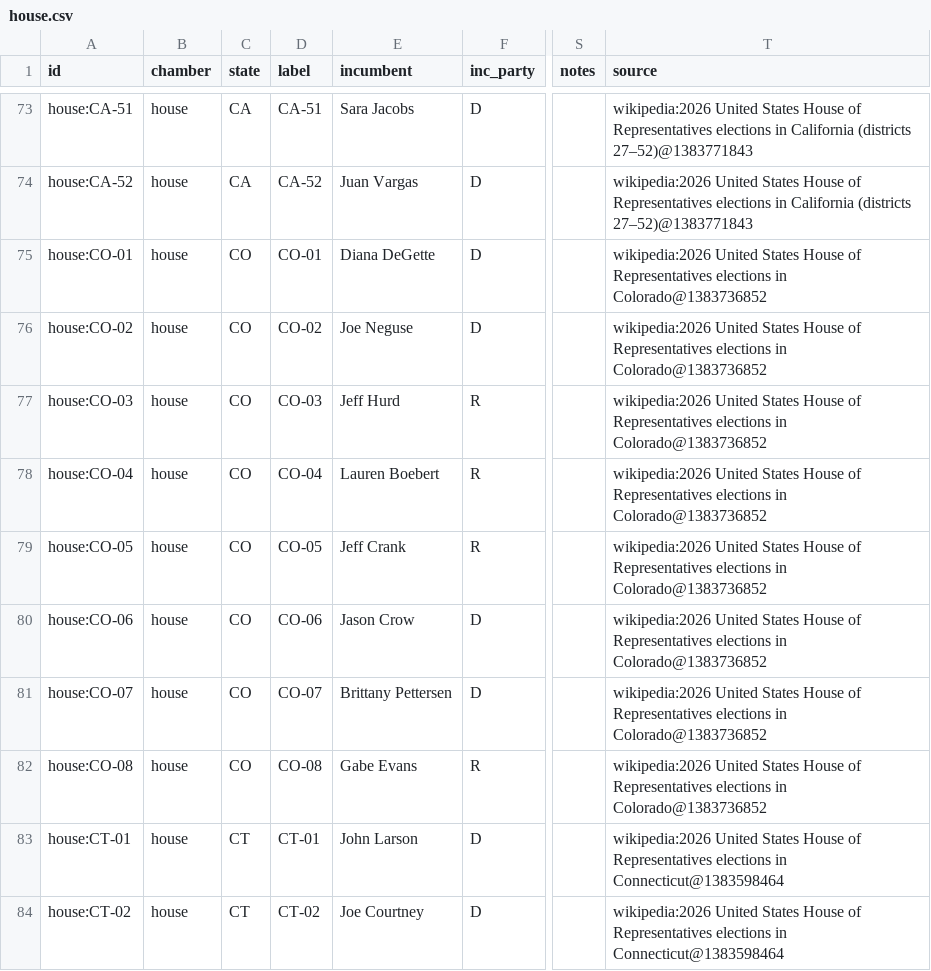
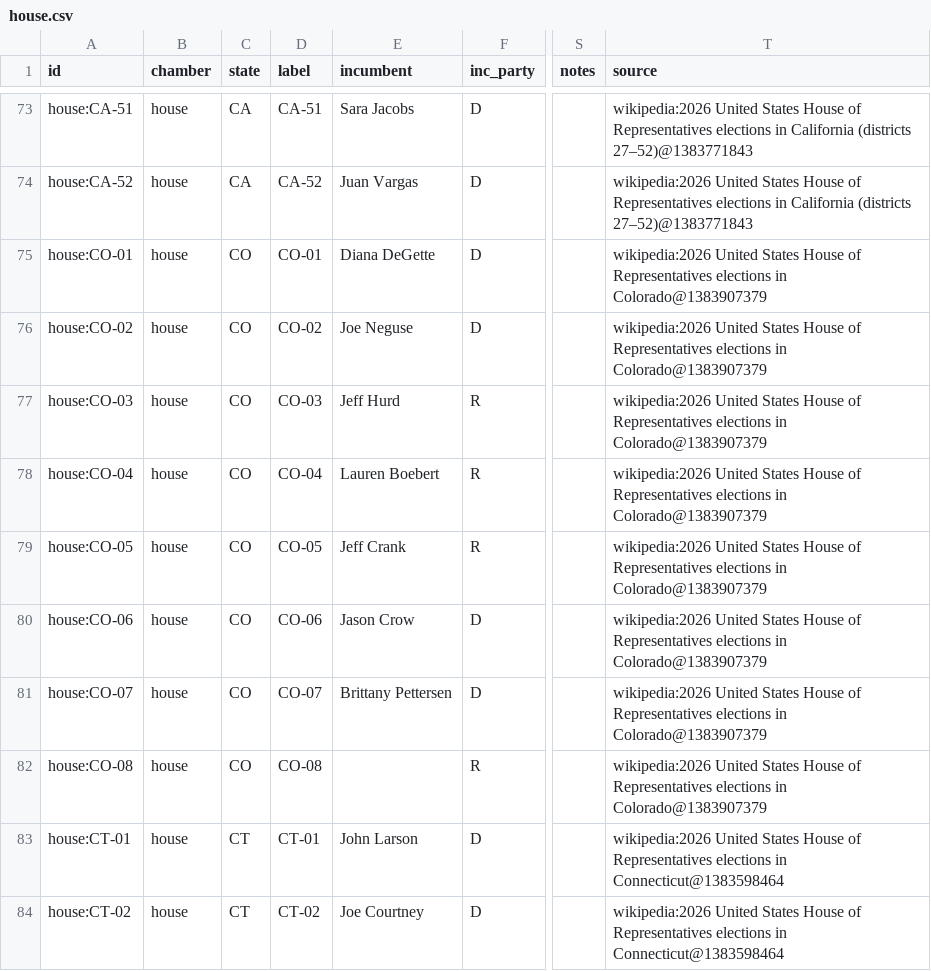
Before and after one commit to KaraZajac/MIDTERMS2026, a CSV file: data/races/house.csv, drawn as a sheet; only a part is shown, gaps mark what is left out; the diff names each change by its address in the sheet, - before the commit and + after, or states it on an @@ line.

```diff
--- a/data/races/house.csv
+++ b/data/races/house.csv
-T75:T82 (source): …elections in Colorado@1383736852
+T75:T82 (source): …elections in Colorado@1383907379
-E82 (incumbent): Gabe Evans
+E82 (incumbent): (empty)
```
Also changed, not shown: data/polls/races.csv, data/races/senate.csv, 8 other files.
